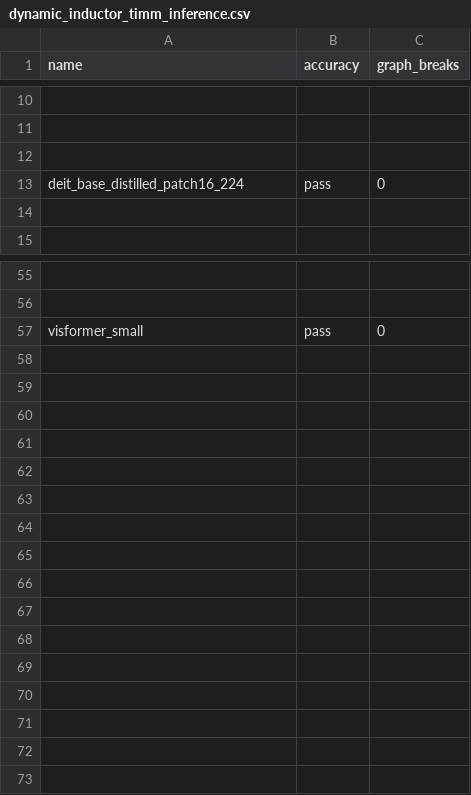
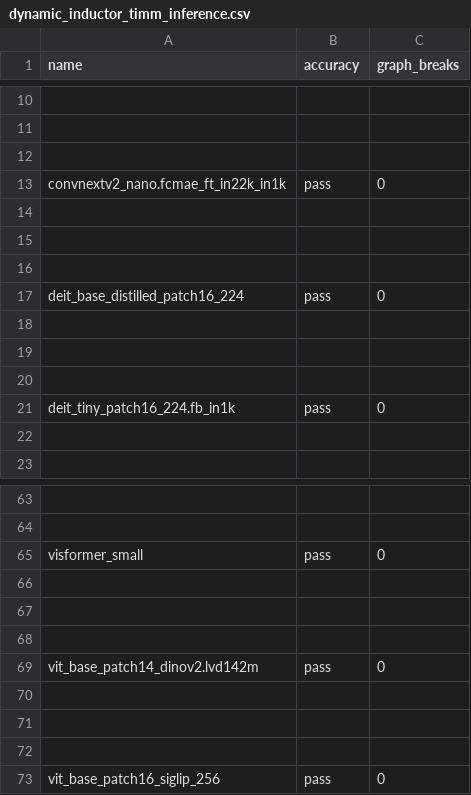
Before and after one commit to huznegoods/pytorch, a CSV file: benchmarks/dynamo/ci_expected_accuracy/rocm/dynamic_inductor_timm_inference.csv, drawn as a sheet; only a part is shown, gaps mark what is left out; the diff names each change by its address in the sheet, - before the commit and + after, or states it on an @@ line.

Commit message:
[ROCm] Add more timm models, forward fix #165381 (#165569)
PR #165381 added timm models to cuda and cpu expected accuracy files. ROCm expected accuracy files were not updated.

Pull Request resolved: https://github.com/pytorch/pytorch/pull/165569
Approved by: https://github.com/jeffdaily

Co-authored-by: Jeff Daily <jeff.daily@amd.com>

```diff
--- a/benchmarks/dynamo/ci_expected_accuracy/rocm/dynamic_inductor_timm_inference.csv
+++ b/benchmarks/dynamo/ci_expected_accuracy/rocm/dynamic_inductor_timm_inference.csv
+row 13: convnextv2_nano.fcmae_ft_in22k_in1k | pass | 0
+row 14: (empty)
+row 15: (empty)
+row 16: (empty)
+row 18: (empty)
+row 19: (empty)
+row 20: (empty)
+row 21: deit_tiny_patch16_224.fb_in1k | pass | 0
+row 66: (empty)
+row 67: (empty)
+row 68: (empty)
+row 69: vit_base_patch14_dinov2.lvd142m | pass | 0
+row 70: (empty)
+row 71: (empty)
+row 72: (empty)
+row 73: vit_base_patch16_siglip_256 | pass | 0
```
Also changed, not shown: benchmarks/dynamo/ci_expected_accuracy/rocm/dynamic_inductor_timm_training.csv, 9 other files.
